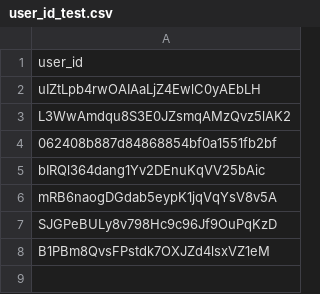
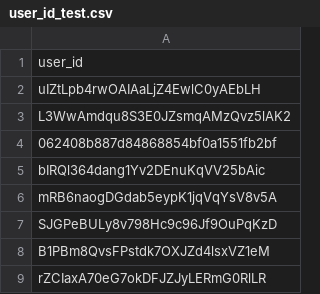
Before and after one commit to mghifariy/mghifariy.github.io, a CSV file: user_id_test.csv, drawn as a sheet.

Commit message:
update csv

```diff
--- a/user_id_test.csv
+++ b/user_id_test.csv
@@ -8 +8,2 @@ SJGPeBULy8v798Hc9c96Jf9OuPqKzD
 B1PBm8QvsFPstdk7OXJZd4lsxVZ1eM
+rZCIaxA70eG7okDFJZJyLERmG0RlLR
```
